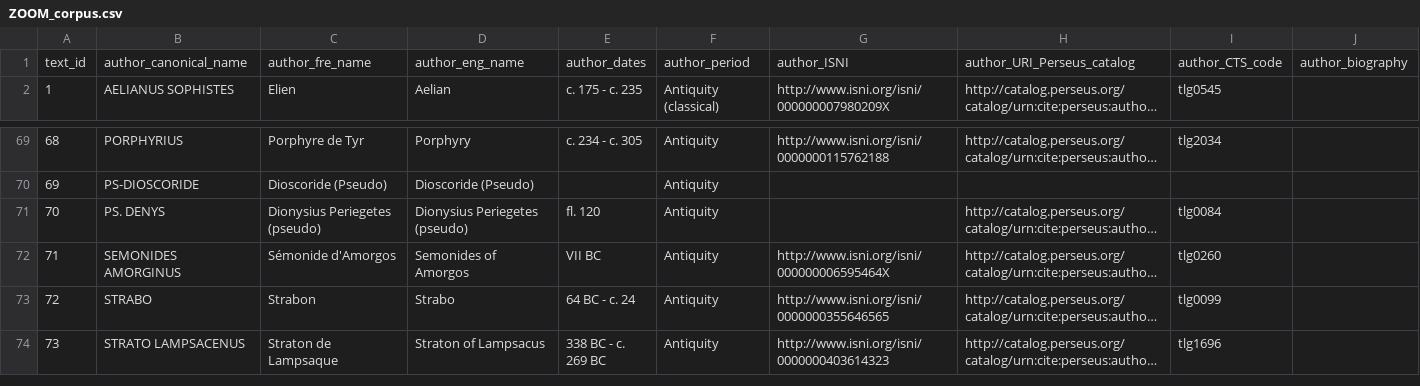
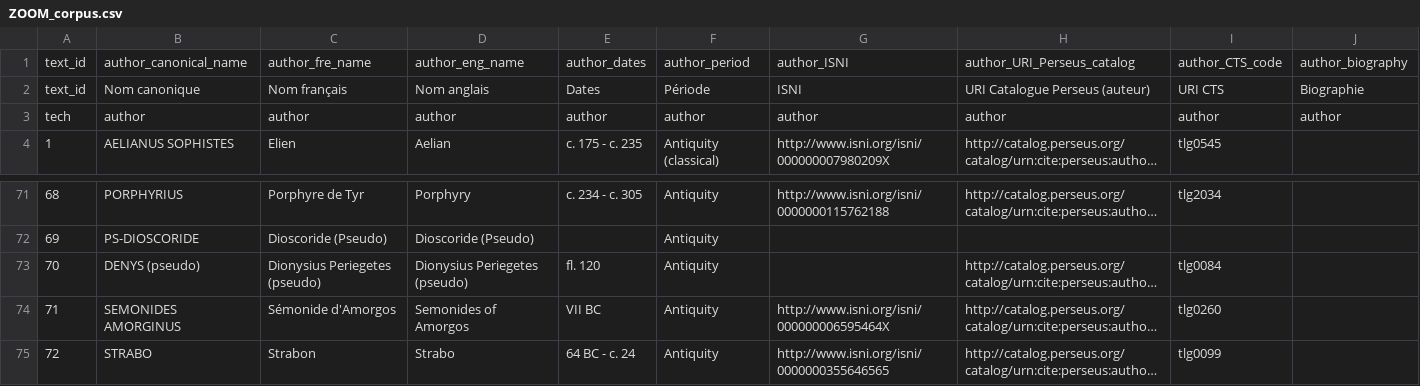
Before and after one commit to msaby/beta-zoom, a CSV file: docs/data2/ZOOM_corpus.csv, drawn as a sheet; only a part is shown, gaps mark what is left out; the shorter side is filled out with more unchanged rows; long unchanged cells end in …; addresses are those after the commit; rows hold the shown columns only; the diff names each change by its address in the sheet, - before the commit and + after, or states it on an @@ line.

Commit message:
site

```diff
--- a/docs/data2/ZOOM_corpus.csv
+++ b/docs/data2/ZOOM_corpus.csv
+row 2: text_id | Nom canonique | Nom français | Nom anglais | Dates | Période | ISNI | URI Catalogue Perseus (auteur) | URI CTS | Biographie
+row 3: tech | author | author | author | author | author | author | author | author | author
-B73: PS. DENYS
+B73: DENYS (pseudo)
```
